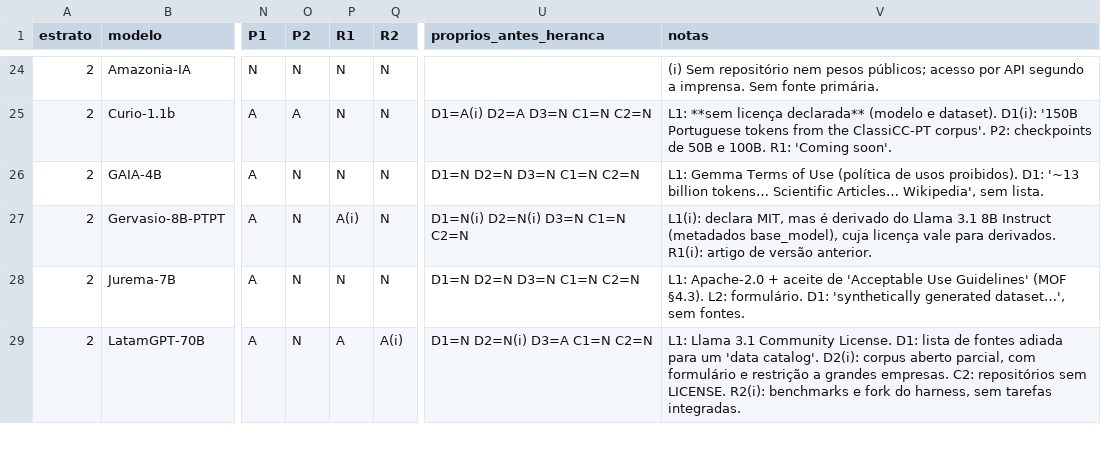
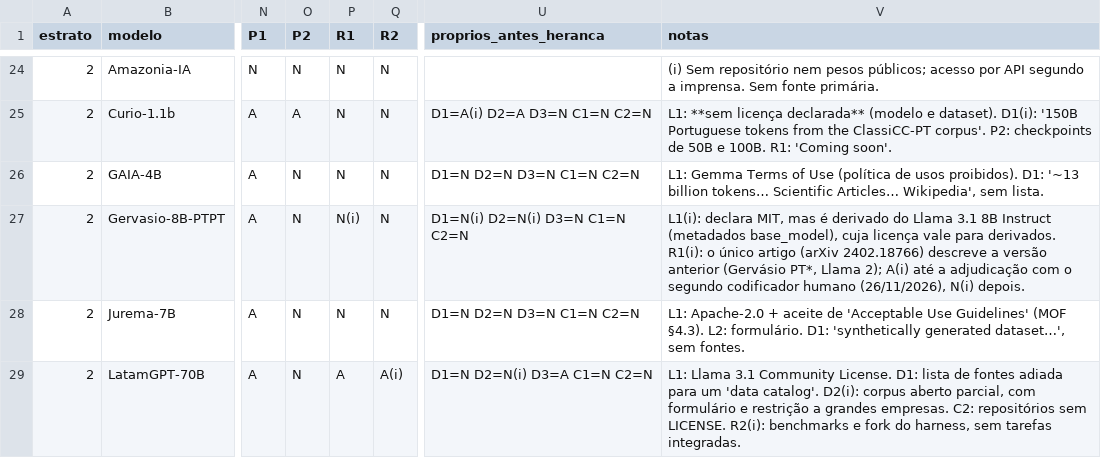
Before and after one commit to tmelo-uea/beyond-open-weights-replication, a CSV file: auditoria/matriz-abertura-v1.csv, drawn as a sheet; only a part is shown, gaps mark what is left out; the diff names each change by its address in the sheet, - before the commit and + after, or states it on an @@ line.

Commit message:
Segundo codificador humano, adjudicação e correção de Gervásio R1; Fig. 2 com limite de capacidade

```diff
--- a/auditoria/matriz-abertura-v1.csv
+++ b/auditoria/matriz-abertura-v1.csv
-P27 (R1): A(i)
+P27 (R1): N(i)
-V27 (notas): …derivados. R1(i): artigo de versão anterior.
+V27 (notas): …derivados. R1(i): o único artigo (arXiv 2402.18766) descreve a versão anterior (Gervásio PT*, Llama 2); A(i) até a adjudicação com o segundo codificador humano (26/11/2026), N(i) depois.
```
Also changed, not shown: auditoria/notas_en.csv, 12 other files.
